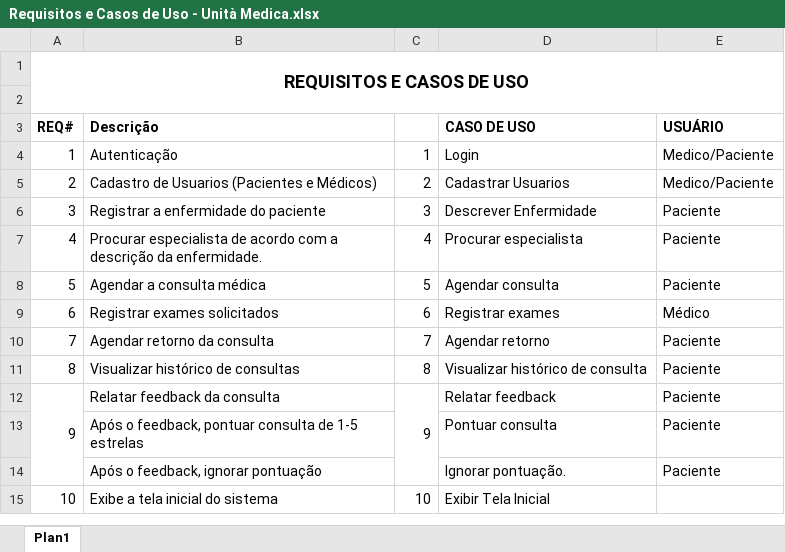
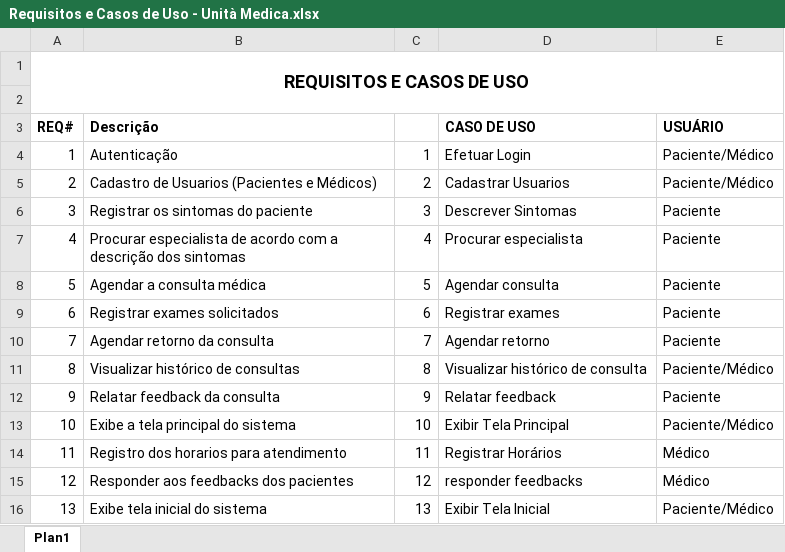
Before and after one commit to juliosouzam/unita-medica, an Excel workbook: Requisitos/Requisitos e Casos de Uso - Unità Medica.xlsx, sheet Plan1, drawn as a sheet; values as stored, in another font and other column widths than the file's, no borders; removed rows and columns are numbered as before the commit, all else as after; the diff names each change by its address in the sheet, - before the commit and + after, or states it on an @@ line.

```diff
--- a/Requisitos/Requisitos e Casos de Uso - Unità Medica.xlsx (sheet Plan1)
+++ b/Requisitos/Requisitos e Casos de Uso - Unità Medica.xlsx (sheet Plan1)
-D4 (CASO DE USO): Login
+D4 (CASO DE USO): Efetuar Login
-E4:E5 (USUÁRIO): Medico/Paciente
+E4:E5 (USUÁRIO): Paciente/Médico
-B6 (Descrição): Registrar a enfermidade do paciente
+B6 (Descrição): Registrar os sintomas do paciente
-D6 (CASO DE USO): Descrever Enfermidade
+D6 (CASO DE USO): Descrever Sintomas
-B7 (Descrição): …a descrição da enfermidade.
+B7 (Descrição): …a descrição dos sintomas
-E9 (USUÁRIO): Médico
+E9 (USUÁRIO): Paciente
-E11 (USUÁRIO): Paciente
+E11 (USUÁRIO): Paciente/Médico
-A12:A14 merged
-C12:C14 merged
-row 13:  | Após o feedback, pontuar consulta de 1-5 estrelas |  | Pontuar consulta | Paciente
-row 14:  | Após o feedback, ignorar pontuação |  | Ignorar pontuação. | Paciente
-B13 (Descrição): Exibe a tela inicial do sistema
+B13 (Descrição): Exibe a tela principal do sistema
-D13 (CASO DE USO): Exibir Tela Inicial
+D13 (CASO DE USO): Exibir Tela Principal
-E13 (USUÁRIO): (empty)
+E13 (USUÁRIO): Paciente/Médico
+row 14: 11 | Registro dos horarios para atendimento | 11 | Registrar Horários | Médico
+row 15: 12 | Responder aos feedbacks dos pacientes | 12 | responder feedbacks | Médico
+row 16: 13 | Exibe tela inicial do sistema | 13 | Exibir Tela Inicial | Paciente/Médico
```
Also changed, not shown: Requisitos/Imagens.xlsx, 11 other files.
